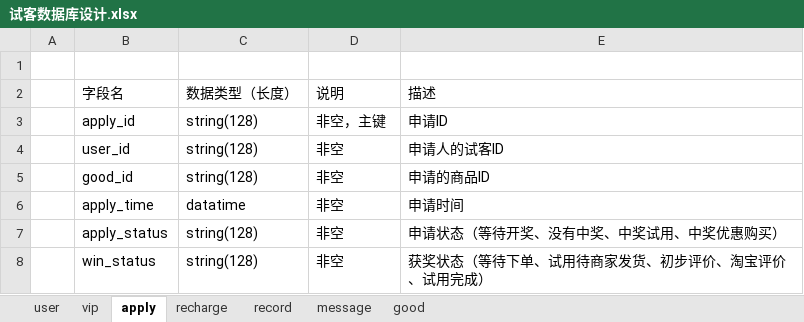
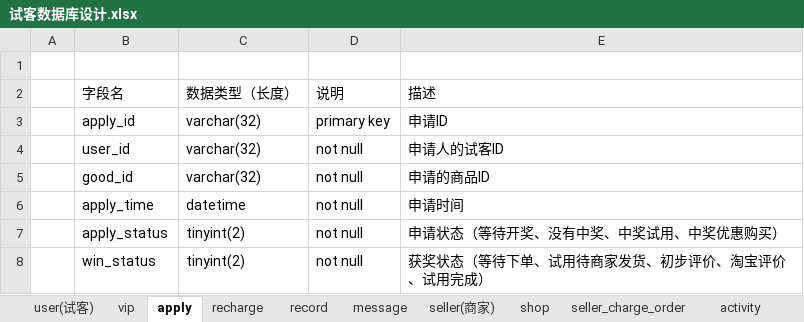
Before and after one commit to fancyKai/shike, an Excel workbook: 试客数据库设计.xlsx, sheet apply, drawn as a sheet; values as stored, in another font and other column widths than the file's, no borders; the diff names each change by its address in the sheet, - before the commit and + after, or states it on an @@ line.

```diff
--- a/试客数据库设计.xlsx (sheet apply)
+++ b/试客数据库设计.xlsx (sheet apply)
-sheet tab: user
+sheet tab: user(试客)
-sheet tab: good
+sheet tab: seller(商家)
+sheet tab: shop
+sheet tab: seller_charge_order
+sheet tab: activity
-C3:C5 (数据类型（长度）): string(128)
+C3:C5 (数据类型（长度）): varchar(32)
-D3 (说明): 非空，主键
+D3 (说明): primary key
-D4:D8 (说明): 非空
+D4:D8 (说明): not null
-C6 (数据类型（长度）): datatime
+C6 (数据类型（长度）): datetime
-C7:C8 (数据类型（长度）): string(128)
+C7:C8 (数据类型（长度）): tinyint(2)
```
Also changed, not shown: sheet user(试客), sheet recharge, sheet record, sheet vip, sheet message, other sheet tabs.
